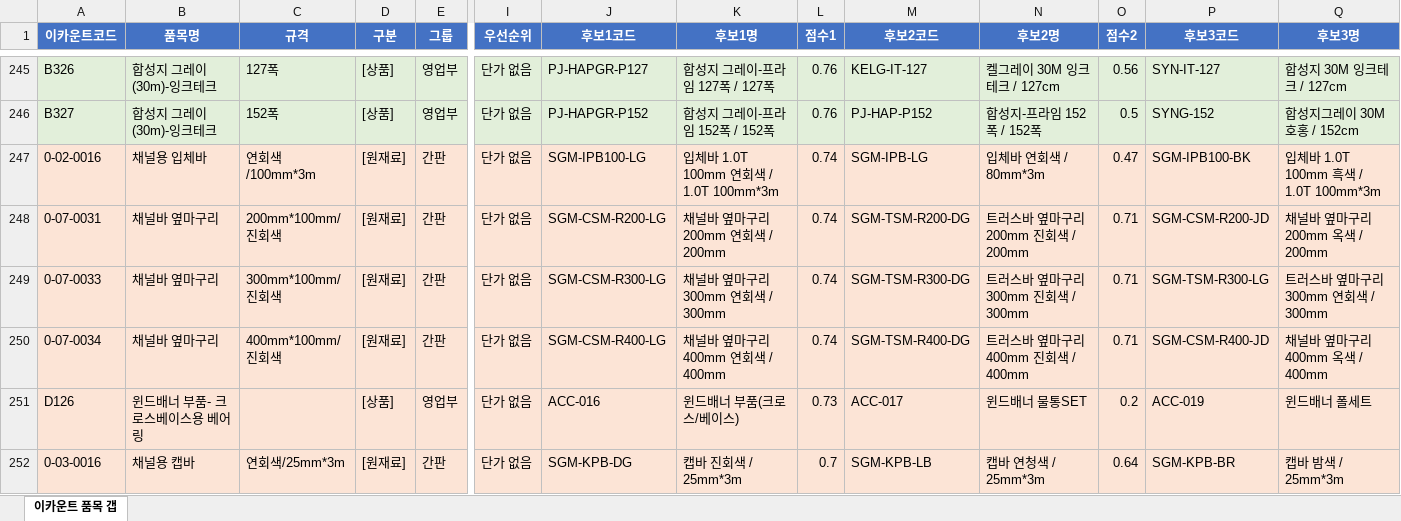
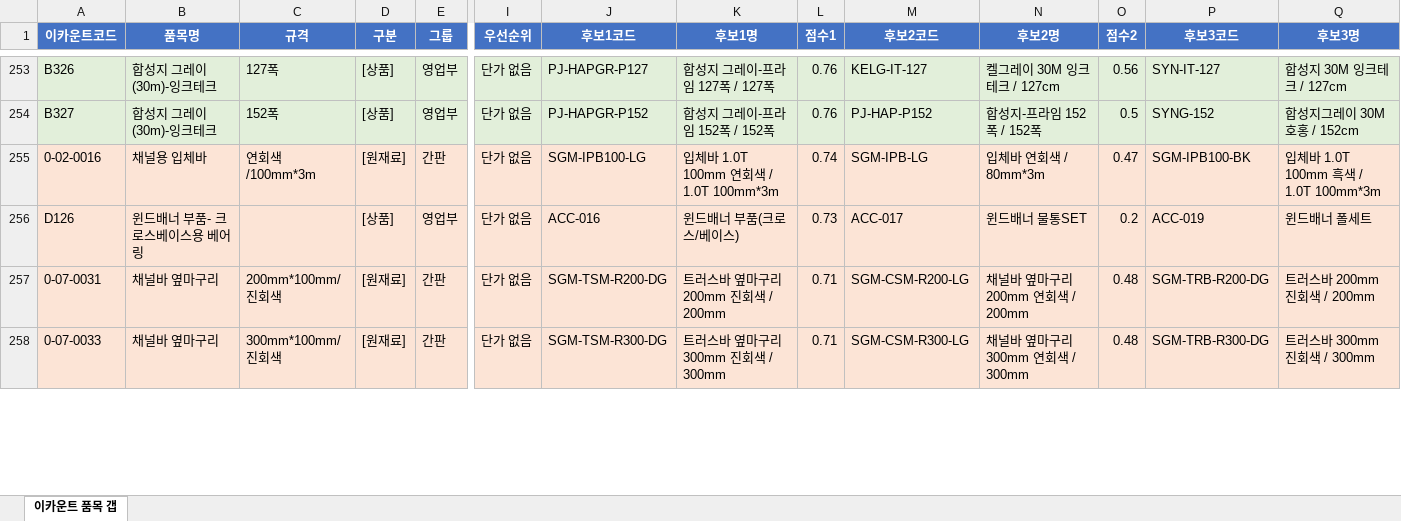
Before and after one commit to kyj119/dongsan_mes, an Excel workbook: docs/analysis/2026-08-08-ecount-item-gap.xlsx, sheet 이카운트 품목 갭, drawn as a sheet; only a part is shown, gaps mark what is left out; values as stored, in another font and other column widths than the file's, no borders; removed rows and columns are numbered as before the commit, all else as after; rows hold the shown columns only; the diff covers the shown part only; the diff names each change by its address in the sheet, - before the commit and + after, or states it on an @@ line.

```diff
--- a/docs/analysis/2026-08-08-ecount-item-gap.xlsx (sheet 이카운트 품목 갭)
+++ b/docs/analysis/2026-08-08-ecount-item-gap.xlsx (sheet 이카운트 품목 갭)
-row 248: 0-07-0031 | 채널바 옆마구리 | 200mm*100mm/진회색 | [원재료] | 간판 | 단가 없음 | SGM-CSM-R200-LG | 채널바 옆마구리 200mm 연회색 / 200mm | 0.74 | SGM-TSM-R200-DG | 트러스바 옆마구리 200mm 진회색 / 200mm | 0.71 | SGM-CSM-R200-JD | 채널바 옆마구리 200mm 옥색 / 200mm
-row 249: 0-07-0033 | 채널바 옆마구리 | 300mm*100mm/진회색 | [원재료] | 간판 | 단가 없음 | SGM-CSM-R300-LG | 채널바 옆마구리 300mm 연회색 / 300mm | 0.74 | SGM-TSM-R300-DG | 트러스바 옆마구리 300mm 진회색 / 300mm | 0.71 | SGM-TSM-R300-LG | 트러스바 옆마구리 300mm 연회색 / 300mm
-row 250: 0-07-0034 | 채널바 옆마구리 | 400mm*100mm/진회색 | [원재료] | 간판 | 단가 없음 | SGM-CSM-R400-LG | 채널바 옆마구리 400mm 연회색 / 400mm | 0.74 | SGM-TSM-R400-DG | 트러스바 옆마구리 400mm 진회색 / 400mm | 0.71 | SGM-CSM-R400-JD | 채널바 옆마구리 400mm 옥색 / 400mm
-row 252: 0-03-0016 | 채널용 캡바 | 연회색/25mm*3m | [원재료] | 간판 | 단가 없음 | SGM-KPB-DG | 캡바 진회색 / 25mm*3m | 0.7 | SGM-KPB-LB | 캡바 연청색 / 25mm*3m | 0.64 | SGM-KPB-BR | 캡바 밤색 / 25mm*3m
+row 257: 0-07-0031 | 채널바 옆마구리 | 200mm*100mm/진회색 | [원재료] | 간판 | 단가 없음 | SGM-TSM-R200-DG | 트러스바 옆마구리 200mm 진회색 / 200mm | 0.71 | SGM-CSM-R200-LG | 채널바 옆마구리 200mm 연회색 / 200mm | 0.48 | SGM-TRB-R200-DG | 트러스바 200mm 진회색 / 200mm
+row 258: 0-07-0033 | 채널바 옆마구리 | 300mm*100mm/진회색 | [원재료] | 간판 | 단가 없음 | SGM-TSM-R300-DG | 트러스바 옆마구리 300mm 진회색 / 300mm | 0.71 | SGM-CSM-R300-LG | 채널바 옆마구리 300mm 연회색 / 300mm | 0.48 | SGM-TRB-R300-DG | 트러스바 300mm 진회색 / 300mm
```
Also changed, not shown: 20 added rows, 18 removed rows and 77 edited cells elsewhere in this sheet, 3 other files.
